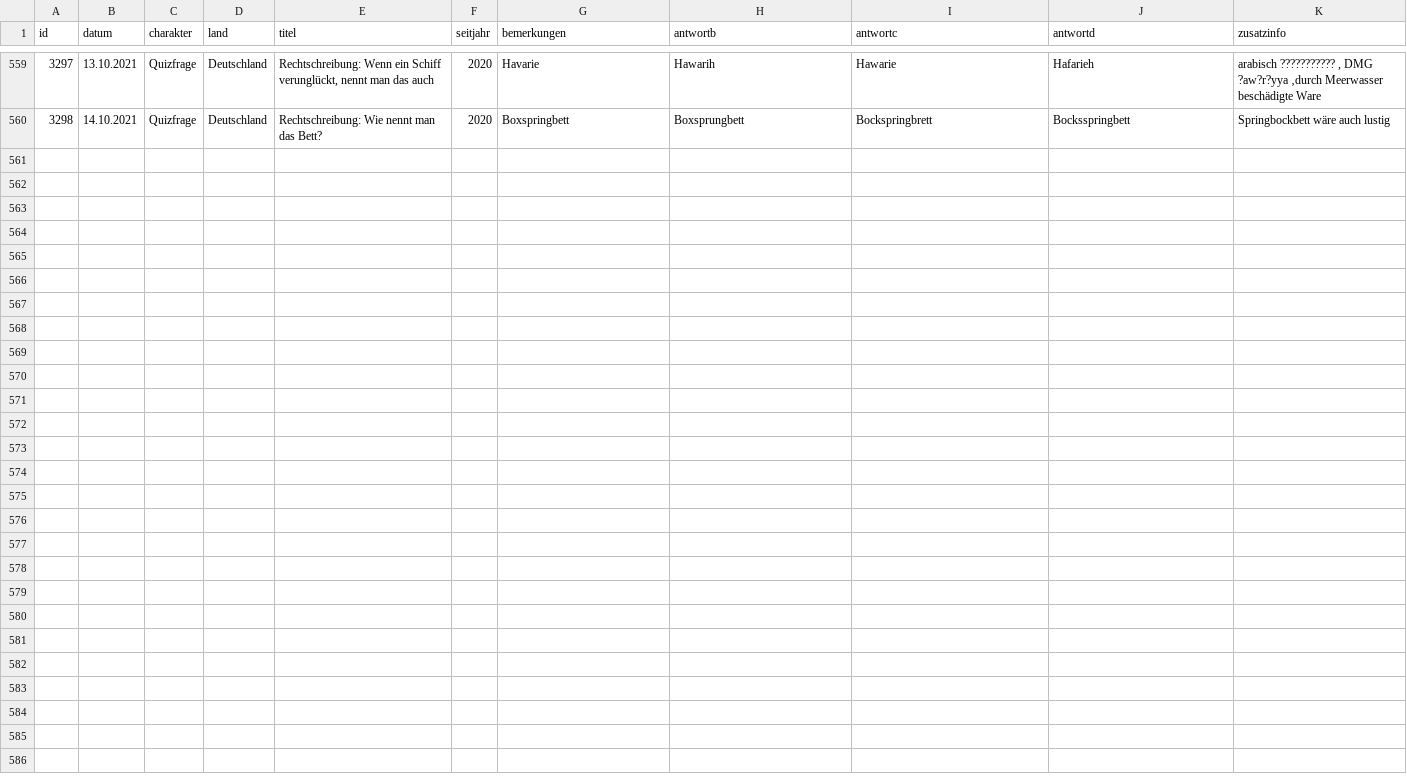
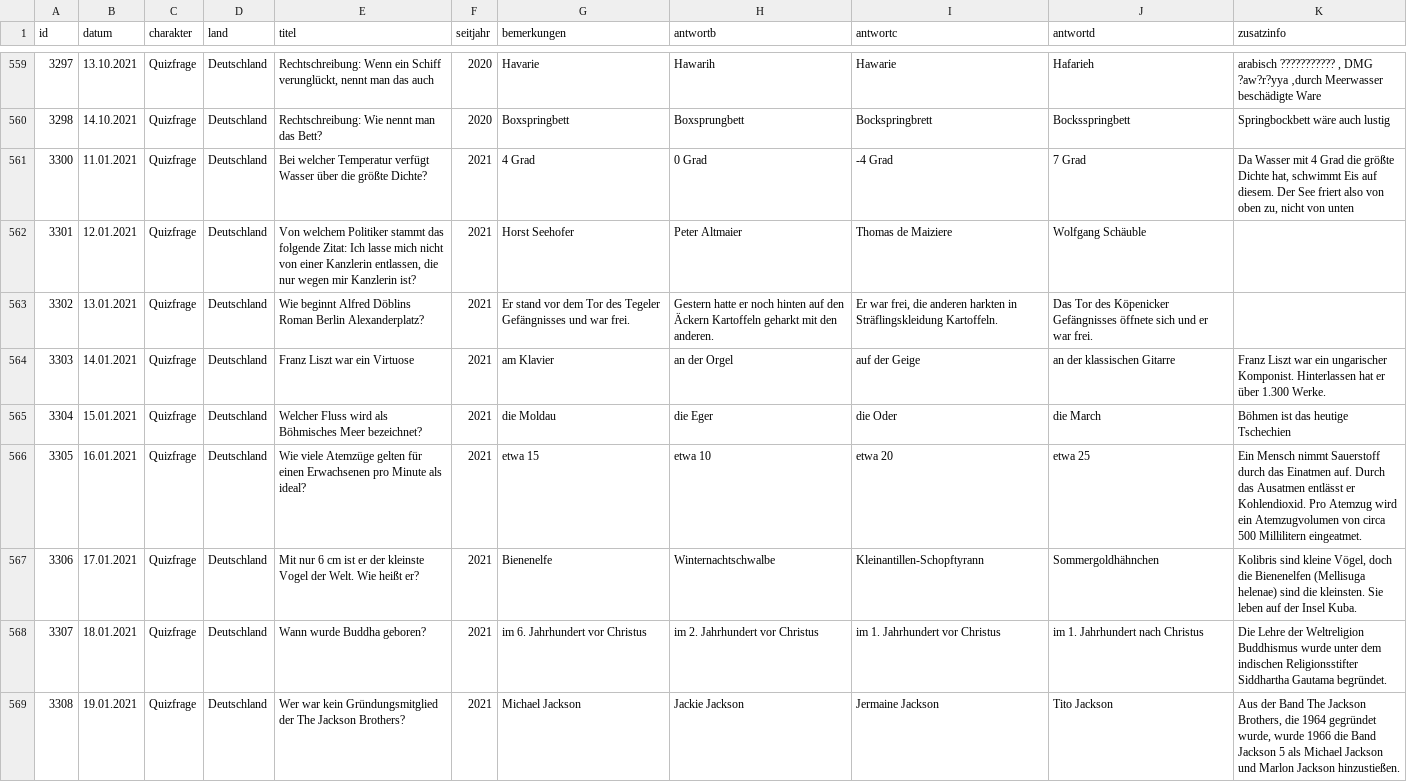
Before and after one commit to svenbolte/wp-doodlez, a CSV file: public_histereignisse.csv, drawn as a sheet; only a part is shown, gaps mark what is left out; the diff covers the shown part only.

Commit message:
quizfragen-Update und enmpty line import fix

```diff
--- a/public_histereignisse.csv
+++ b/public_histereignisse.csv
@@ -560 +560,10 @@
 3298;14.10.2021;Quizfrage;Deutschland;Rechtschreibung: Wie nennt man das Bett?;2020;Boxspringbett;Boxsprungbett;Bockspringbrett;Bocksspringbett;Springbockbett wäre auch lustig
+3300;11.01.2021;Quizfrage;Deutschland;Bei welcher Temperatur verfügt Wasser über die größte Dichte?;2021;4 Grad;0 Grad;-4 Grad;7 Grad;Da Wasser mit 4 Grad die größte Dichte hat, schwimmt Eis auf diesem. Der See friert also von oben zu, nicht von unten
+3301;12.01.2021;Quizfrage;Deutschland;Von welchem Politiker stammt das folgende Zitat: Ich lasse mich nicht von einer Kanzlerin entlassen, die nur wegen mir Kanzlerin ist?;2021;Horst Seehofer;Peter Altmaier;Thomas de Maiziere;Wolfgang Schäuble;
+3302;13.01.2021;Quizfrage;Deutschland;Wie beginnt Alfred Döblins Roman Berlin Alexanderplatz?;2021;Er stand vor dem Tor des Tegeler Gefängnisses und war frei.;Gestern hatte er noch hinten auf den Äckern Kartoffeln geharkt mit den anderen.;Er war frei, die anderen harkten in Sträflingskleidung Kartoffeln.;Das Tor des Köpenicker Gefängnisses öffnete sich und er war frei.;
+3303;14.01.2021;Quizfrage;Deutschland;Franz Liszt war ein Virtuose;2021;am Klavier;an der Orgel;auf der Geige;an der klassischen Gitarre;Franz Liszt war ein ungarischer Komponist. Hinterlassen hat er über 1.300 Werke.
+3304;15.01.2021;Quizfrage;Deutschland;Welcher Fluss wird als Böhmisches Meer bezeichnet?;2021;die Moldau;die Eger;die Oder;die March;Böhmen ist das heutige Tschechien
+3305;16.01.2021;Quizfrage;Deutschland;Wie viele Atemzüge gelten für einen Erwachsenen pro Minute als ideal?;2021;etwa 15;etwa 10;etwa 20;etwa 25;Ein Mensch nimmt Sauerstoff durch das Einatmen auf. Durch das Ausatmen entlässt er Kohlendioxid. Pro Atemzug wird ein Atemzugvolumen von circa 500 Millilitern eingeatmet.
+3306;17.01.2021;Quizfrage;Deutschland;Mit nur 6 cm ist er der kleinste Vogel der Welt. Wie heißt er?;2021;Bienenelfe;Winternachtschwalbe;Kleinantillen-Schopftyrann;Sommergoldhähnchen;Kolibris sind kleine Vögel, doch die Bienenelfen (Mellisuga helenae) sind die kleinsten. Sie leben auf der Insel Kuba.
+3307;18.01.2021;Quizfrage;Deutschland;Wann wurde Buddha geboren?;2021;im 6. Jahrhundert vor Christus;im 2. Jahrhundert vor Christus;im 1. Jahrhundert vor Christus;im 1. Jahrhundert nach Christus;Die Lehre der Weltreligion Buddhismus wurde unter dem indischen Religionsstifter Siddhartha Gautama begründet.
+3308;19.01.2021;Quizfrage;Deutschland;Wer war kein Gründungsmitglied der The Jackson Brothers?;2021;Michael Jackson;Jackie Jackson;Jermaine Jackson;Tito Jackson;Aus der Band The Jackson Brothers, die 1964 gegründet wurde, wurde 1966 die Band Jackson 5 als Michael Jackson und Marlon Jackson hinzustießen.
```
Also changed, not shown: 9 added rows and 5 edited cells elsewhere in this file, 1 other file.
